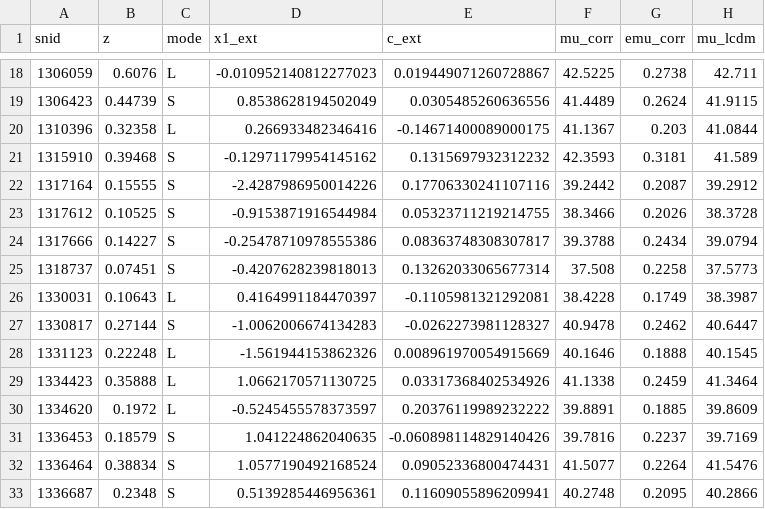
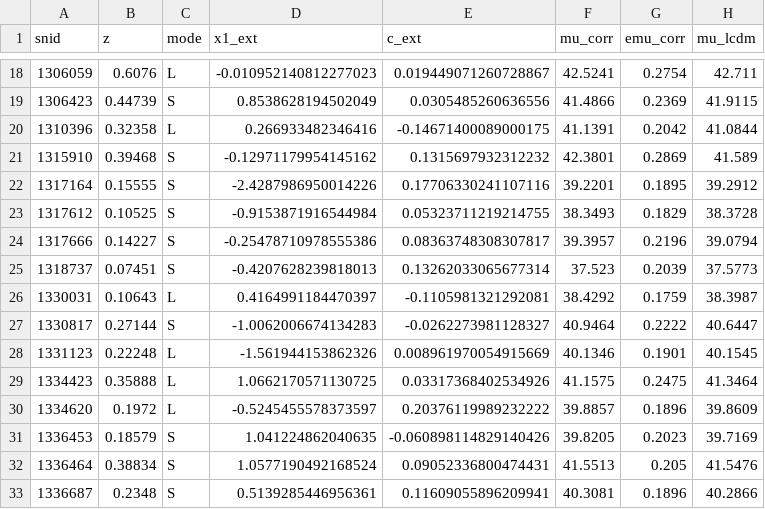
Before and after one commit to lifanwang-cloud/cmagic, a CSV file: examples/des_standardized.csv, drawn as a sheet; only a part is shown, gaps mark what is left out; the diff covers the shown part only.

```diff
--- a/examples/des_standardized.csv
+++ b/examples/des_standardized.csv
@@ -18,16 +18,16 @@ snid,z,mode,x1_ext,c_ext,mu_corr,emu_corr,mu_lcdm
-1306059,0.6076,L,-0.010952140812277023,0.019449071260728867,42.5225,0.2738,42.711
-1306423,0.44739,S,0.8538628194502049,0.0305485260636556,41.4489,0.2624,41.9115
-1310396,0.32358,L,0.266933482346416,-0.14671400089000175,41.1367,0.203,41.0844
-1315910,0.39468,S,-0.12971179954145162,0.1315697932312232,42.3593,0.3181,41.589
-1317164,0.15555,S,-2.4287986950014226,0.17706330241107116,39.2442,0.2087,39.2912
-1317612,0.10525,S,-0.9153871916544984,0.05323711219214755,38.3466,0.2026,38.3728
-1317666,0.14227,S,-0.25478710978555386,0.08363748308307817,39.3788,0.2434,39.0794
-1318737,0.07451,S,-0.4207628239818013,0.13262033065677314,37.508,0.2258,37.5773
-1330031,0.10643,L,0.4164991184470397,-0.1105981321292081,38.4228,0.1749,38.3987
-1330817,0.27144,S,-1.0062006674134283,-0.0262273981128327,40.9478,0.2462,40.6447
-1331123,0.22248,L,-1.561944153862326,0.008961970054915669,40.1646,0.1888,40.1545
-1334423,0.35888,L,1.0662170571130725,0.03317368402534926,41.1338,0.2459,41.3464
-1334620,0.1972,L,-0.5245455578373597,0.20376119989232222,39.8891,0.1885,39.8609
-1336453,0.18579,S,1.041224862040635,-0.060898114829140426,39.7816,0.2237,39.7169
-1336464,0.38834,S,1.0577190492168524,0.09052336800474431,41.5077,0.2264,41.5476
-1336687,0.2348,S,0.5139285446956361,0.11609055896209941,40.2748,0.2095,40.2866
+1306059,0.6076,L,-0.010952140812277023,0.019449071260728867,42.5241,0.2754,42.711
+1306423,0.44739,S,0.8538628194502049,0.0305485260636556,41.4866,0.2369,41.9115
+1310396,0.32358,L,0.266933482346416,-0.14671400089000175,41.1391,0.2042,41.0844
+1315910,0.39468,S,-0.12971179954145162,0.1315697932312232,42.3801,0.2869,41.589
+1317164,0.15555,S,-2.4287986950014226,0.17706330241107116,39.2201,0.1895,39.2912
+1317612,0.10525,S,-0.9153871916544984,0.05323711219214755,38.3493,0.1829,38.3728
+1317666,0.14227,S,-0.25478710978555386,0.08363748308307817,39.3957,0.2196,39.0794
+1318737,0.07451,S,-0.4207628239818013,0.13262033065677314,37.523,0.2039,37.5773
+1330031,0.10643,L,0.4164991184470397,-0.1105981321292081,38.4292,0.1759,38.3987
+1330817,0.27144,S,-1.0062006674134283,-0.0262273981128327,40.9464,0.2222,40.6447
+1331123,0.22248,L,-1.561944153862326,0.008961970054915669,40.1346,0.1901,40.1545
+1334423,0.35888,L,1.0662170571130725,0.03317368402534926,41.1575,0.2475,41.3464
+1334620,0.1972,L,-0.5245455578373597,0.20376119989232222,39.8857,0.1896,39.8609
+1336453,0.18579,S,1.041224862040635,-0.060898114829140426,39.8205,0.2023,39.7169
+1336464,0.38834,S,1.0577190492168524,0.09052336800474431,41.5513,0.205,41.5476
+1336687,0.2348,S,0.5139285446956361,0.11609055896209941,40.3081,0.1896,40.2866
```
Also changed, not shown: 1 removed row and 72 edited cells elsewhere in this file, 5 other files.
